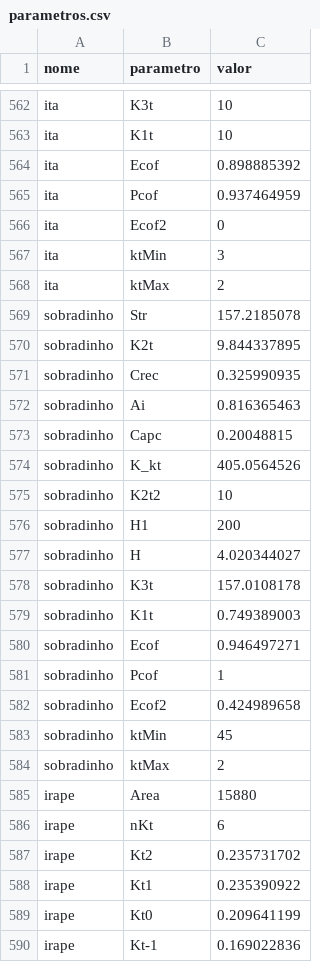
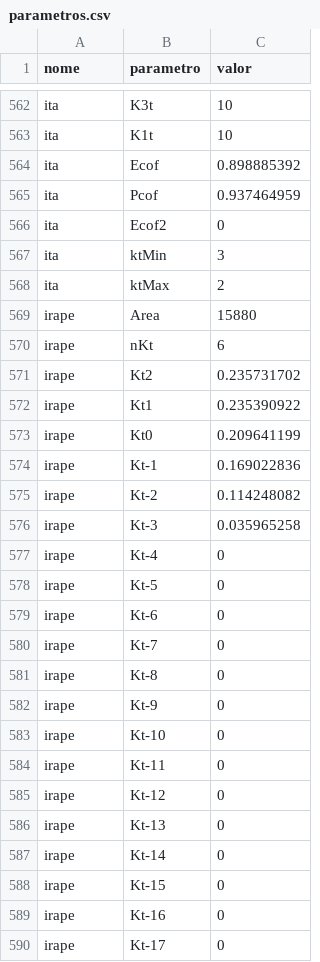
Before and after one commit to ONSBR/smapOnsR, a CSV file: inst/extdata/arq_entrada_novo/parametros.csv, drawn as a sheet; only a part is shown, gaps mark what is left out; the shorter side is filled out with more unchanged rows; the diff names each change by its address in the sheet, - before the commit and + after, or states it on an @@ line.

Commit message:
atualizacao do arquivo de parametros

```diff
--- a/inst/extdata/arq_entrada_novo/parametros.csv
+++ b/inst/extdata/arq_entrada_novo/parametros.csv
-row 569: sobradinho | Str | 157.2185078
-row 570: sobradinho | K2t | 9.844337895
-row 571: sobradinho | Crec | 0.325990935
-row 572: sobradinho | Ai | 0.816365463
-row 573: sobradinho | Capc | 0.20048815
-row 574: sobradinho | K_kt | 405.0564526
-row 575: sobradinho | K2t2 | 10
-row 576: sobradinho | H1 | 200
-row 577: sobradinho | H | 4.020344027
-row 578: sobradinho | K3t | 157.0108178
-row 579: sobradinho | K1t | 0.749389003
-row 580: sobradinho | Ecof | 0.946497271
-row 581: sobradinho | Pcof | 1
-row 582: sobradinho | Ecof2 | 0.424989658
-row 583: sobradinho | ktMin | 45
-row 584: sobradinho | ktMax | 2
```
